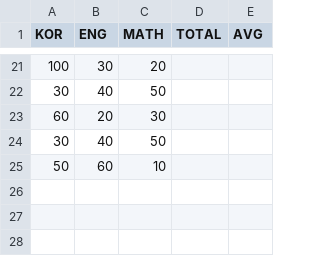
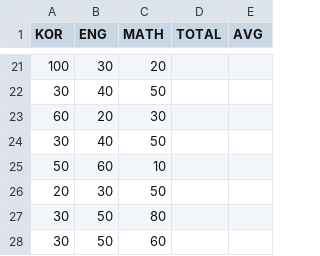
Before and after one commit to forhn37/JAVA_STUDY, a CSV file: javaproject/res/exams.csv, drawn as a sheet; only a part is shown, gaps mark what is left out; the diff names each change by its address in the sheet, - before the commit and + after, or states it on an @@ line.

```diff
--- a/javaproject/res/exams.csv
+++ b/javaproject/res/exams.csv
+row 26: 20 | 30 | 50
+row 27: 30 | 50 | 80
+row 28: 30 | 50 | 60
```
Also changed, not shown: 5 other files.
